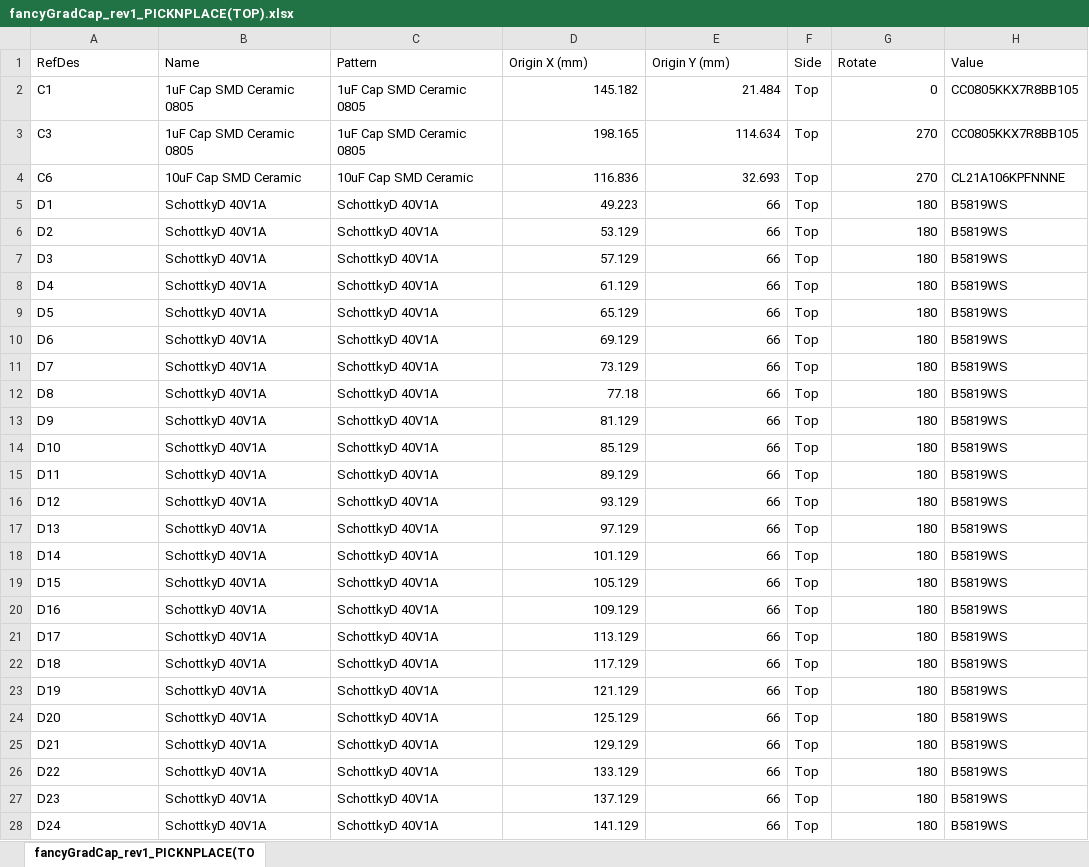
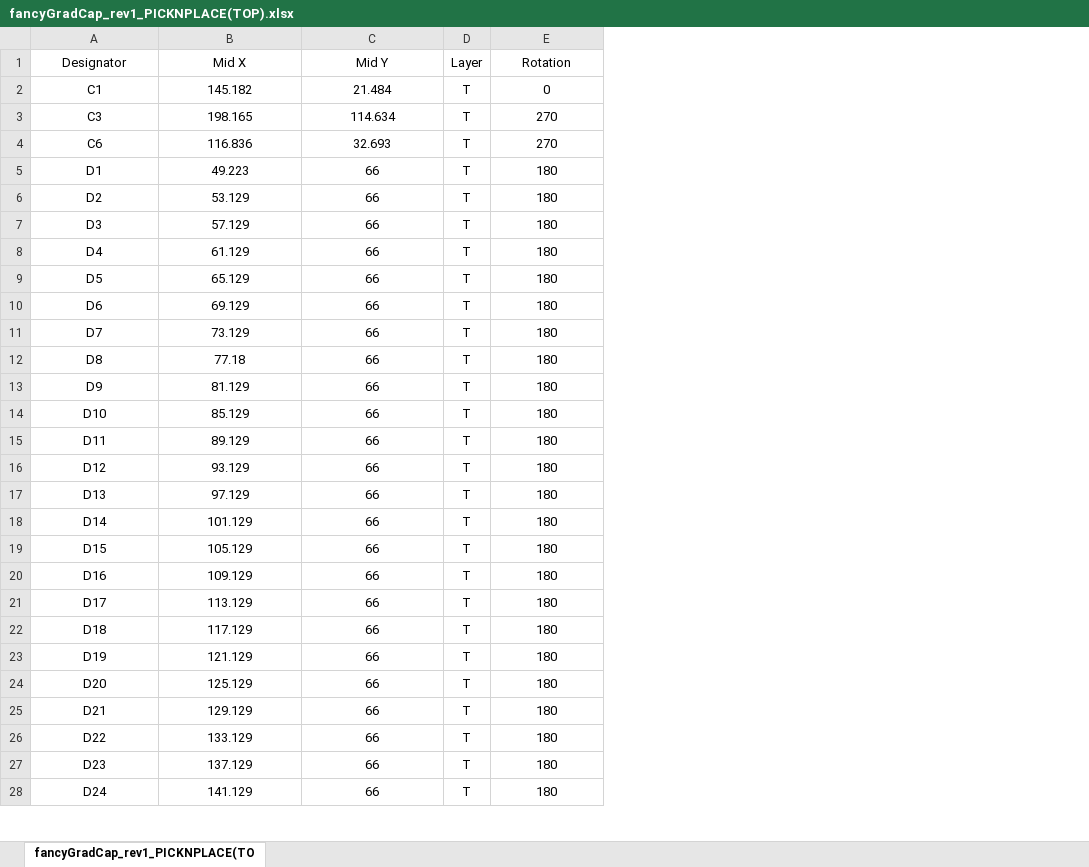
Before and after one commit to mihirsavadi/fancyGradHat, an Excel workbook: pcb_files/fancyGradCap_rev1/fancyGradCap_rev1_PICKNPLACE(TOP).xlsx, sheet fancyGradCap_rev1_PICKNPLACE(TO, drawn as a sheet; only a part is shown; values as stored, in another font and other column widths than the file's, no borders; removed rows and columns are numbered as before the commit, all else as after; the diff covers the shown part only; the diff names each change by its address in the sheet, - before the commit and + after, or states it on an @@ line.

```diff
--- a/pcb_files/fancyGradCap_rev1/fancyGradCap_rev1_PICKNPLACE(TOP).xlsx (sheet fancyGradCap_rev1_PICKNPLACE(TO)
+++ b/pcb_files/fancyGradCap_rev1/fancyGradCap_rev1_PICKNPLACE(TOP).xlsx (sheet fancyGradCap_rev1_PICKNPLACE(TO)
-column B, rows 2-28: 1uF Cap SMD Ceramic 0805 | 1uF Cap SMD Ceramic 0805 | 10uF Cap SMD Ceramic | SchottkyD 40V1A | SchottkyD 40V1A | SchottkyD 40V1A | SchottkyD 40V1A | SchottkyD 40V1A | SchottkyD 40V1A | SchottkyD 40V1A | SchottkyD 40V1A | SchottkyD 40V1A | SchottkyD 40V1A | SchottkyD 40V1A | SchottkyD 40V1A | SchottkyD 40V1A | SchottkyD 40V1A | SchottkyD 40V1A | SchottkyD 40V1A | SchottkyD 40V1A | SchottkyD 40V1A | SchottkyD 40V1A | SchottkyD 40V1A | SchottkyD 40V1A | SchottkyD 40V1A | SchottkyD 40V1A | SchottkyD 40V1A
-column C, rows 2-28: 1uF Cap SMD Ceramic 0805 | 1uF Cap SMD Ceramic 0805 | 10uF Cap SMD Ceramic | SchottkyD 40V1A | SchottkyD 40V1A | SchottkyD 40V1A | SchottkyD 40V1A | SchottkyD 40V1A | SchottkyD 40V1A | SchottkyD 40V1A | SchottkyD 40V1A | SchottkyD 40V1A | SchottkyD 40V1A | SchottkyD 40V1A | SchottkyD 40V1A | SchottkyD 40V1A | SchottkyD 40V1A | SchottkyD 40V1A | SchottkyD 40V1A | SchottkyD 40V1A | SchottkyD 40V1A | SchottkyD 40V1A | SchottkyD 40V1A | SchottkyD 40V1A | SchottkyD 40V1A | SchottkyD 40V1A | SchottkyD 40V1A
-column F, rows 2-28: all Top
+column D, rows 2-28: all T
-column H, rows 2-28: CC0805KKX7R8BB105 | CC0805KKX7R8BB105 | CL21A106KPFNNNE | B5819WS | B5819WS | B5819WS | B5819WS | B5819WS | B5819WS | B5819WS | B5819WS | B5819WS | B5819WS | B5819WS | B5819WS | B5819WS | B5819WS | B5819WS | B5819WS | B5819WS | B5819WS | B5819WS | B5819WS | B5819WS | B5819WS | B5819WS | B5819WS
-row 1: RefDes | Name | Pattern | Origin X (mm) | Origin Y (mm) | Side | Rotate | Value
+row 1: Designator | Mid X | Mid Y | Layer | Rotation
-A2:A28 alignment: left
+A2:A28 alignment: center
-B2:C28 alignment: right
+B2:C28 alignment: center
-E2:E28 alignment: right
+E2:E28 alignment: center
```
Also changed, not shown: cell formats elsewhere in this sheet, 2 other files.
